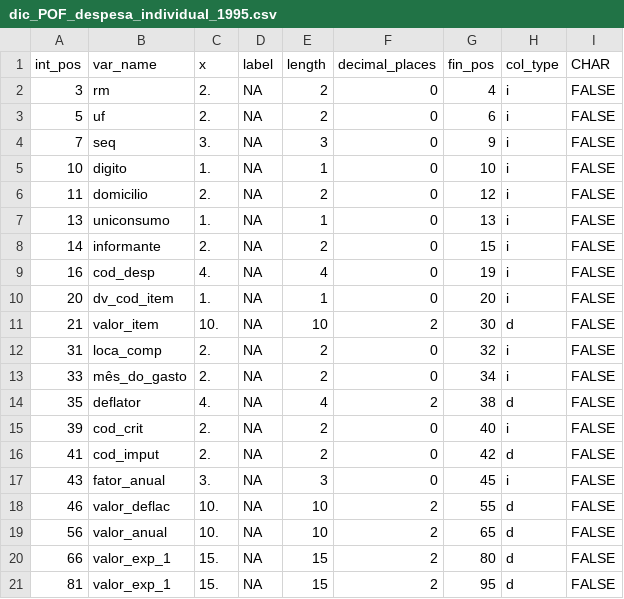
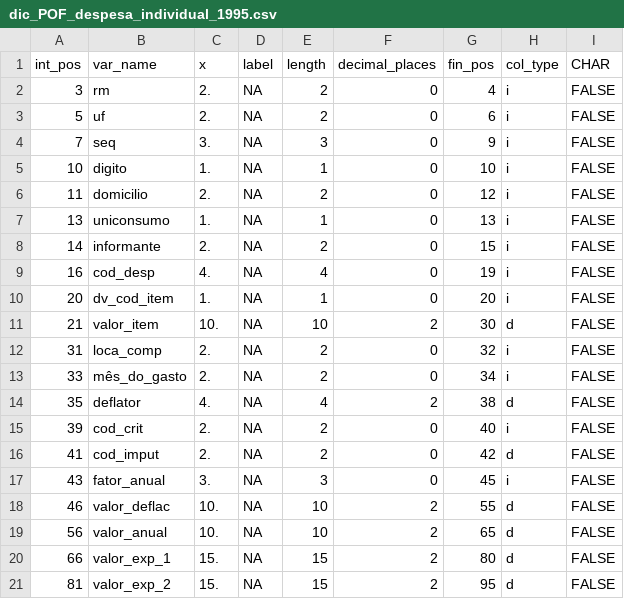
Before and after one commit to lucianomoura90/microdadosBrasil, a CSV file: inst/extdata/dics/dic_POF_despesa_individual_1995.csv, drawn as a sheet.

```diff
--- a/inst/extdata/dics/dic_POF_despesa_individual_1995.csv
+++ b/inst/extdata/dics/dic_POF_despesa_individual_1995.csv
@@ -20,2 +20,2 @@ int_pos;var_name;x;label;length;decimal_places;fin_pos;col_type;CHAR
 66;valor_exp_1;15.;NA;15;2;80;d;FALSE
-81;valor_exp_1;15.;NA;15;2;95;d;FALSE
+81;valor_exp_2;15.;NA;15;2;95;d;FALSE
```
Also changed, not shown: inst/extdata/POF_files_metadata_harmonization.csv, inst/extdata/dics/dic_POF_rendimentos_1995.csv, 4 other files.
